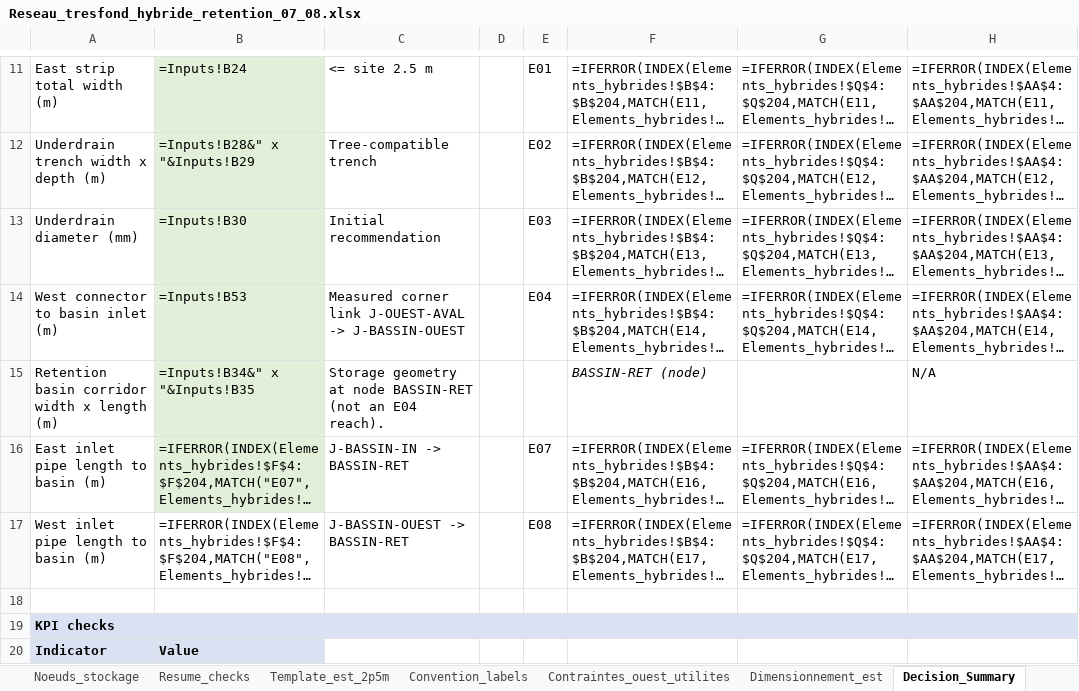
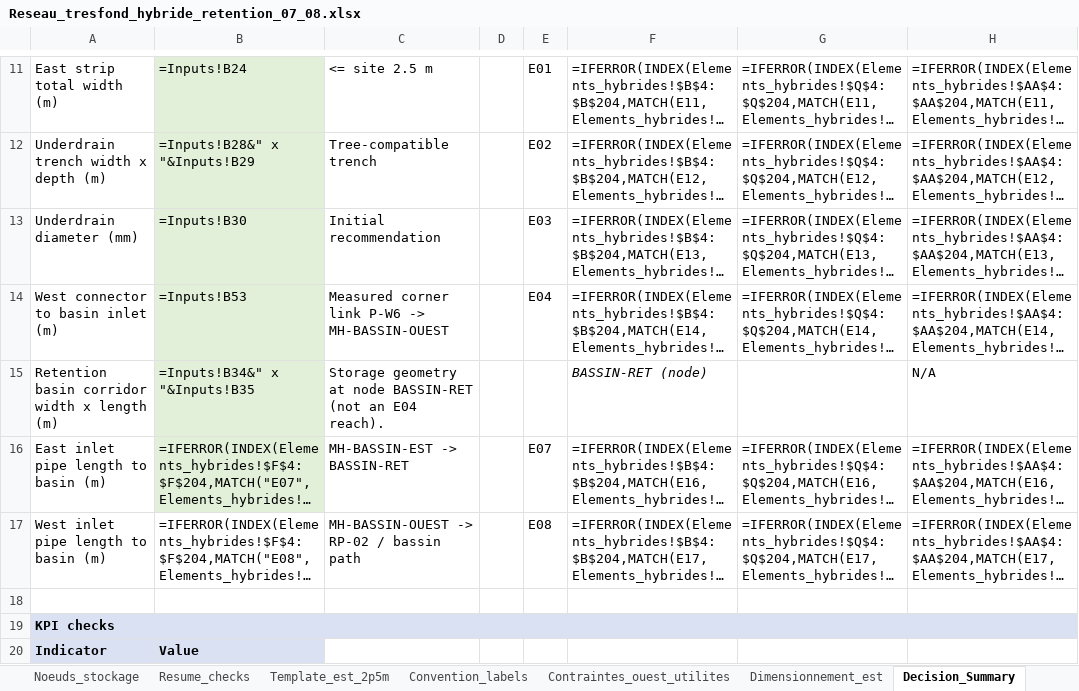
Before and after one commit to acon560-prog/idf-web-app, an Excel workbook: engineering/drainage-design/Reseau_tresfond_hybride_retention_07_08.xlsx, sheet Decision_Summary, drawn as a sheet; only a part is shown, gaps mark what is left out; long unchanged cells end in …; values as stored, in another font and other column widths than the file's, no borders; formulas without a stored value are shown as written; conditional formats not drawn; the diff names each change by its address in the sheet, - before the commit and + after, or states it on an @@ line.

```diff
--- a/engineering/drainage-design/Reseau_tresfond_hybride_retention_07_08.xlsx (sheet Decision_Summary)
+++ b/engineering/drainage-design/Reseau_tresfond_hybride_retention_07_08.xlsx (sheet Decision_Summary)
-C14: …corner link J-OUEST-AVAL -> J-BASSIN-OUEST
+C14: …corner link P-W6 -> MH-BASSIN-OUEST
-C16: J-BASSIN-IN -> BASSIN-RET
+C16: MH-BASSIN-EST -> BASSIN-RET
-C17: J-BASSIN-OUEST -> BASSIN-RET
+C17: MH-BASSIN-OUEST -> RP-02 / bassin path
```
Also changed, not shown: sheet Inputs, sheet Elements_hybrides.
